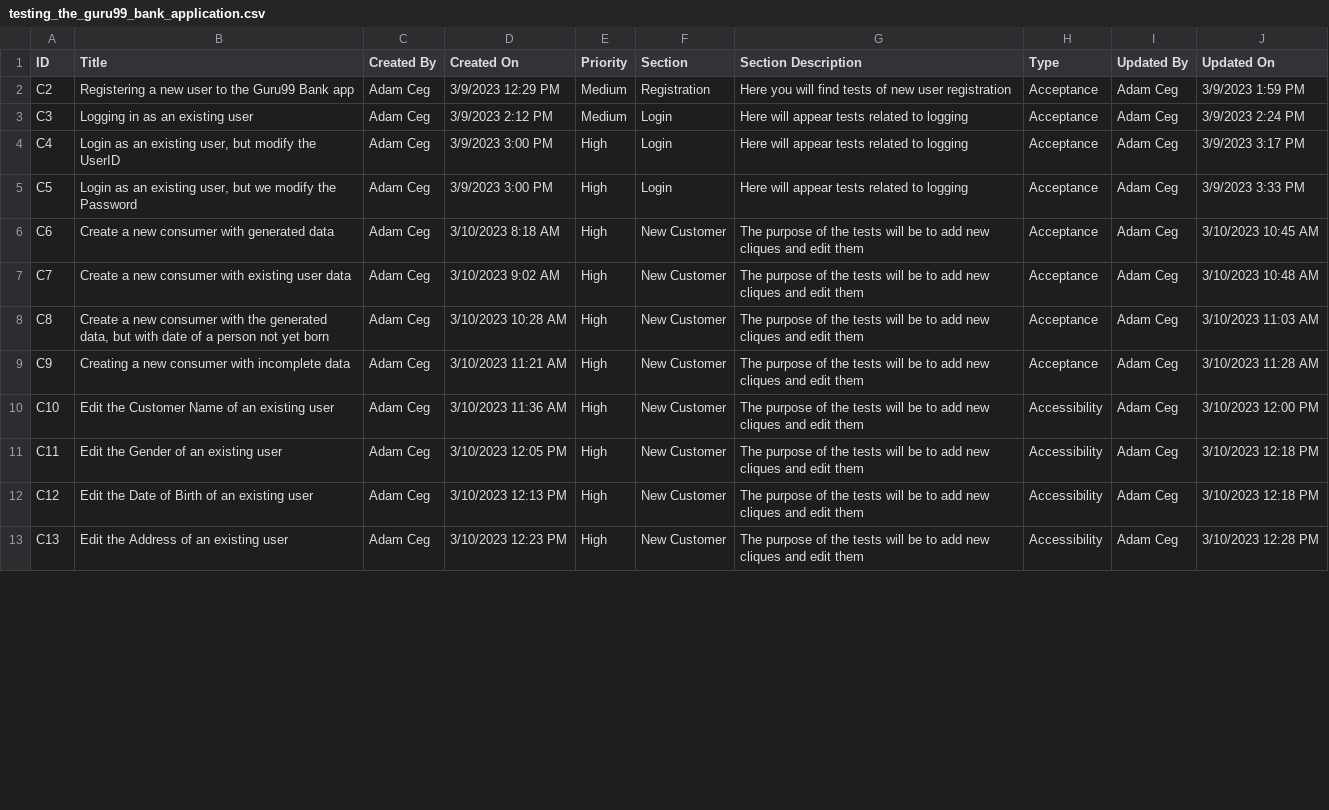
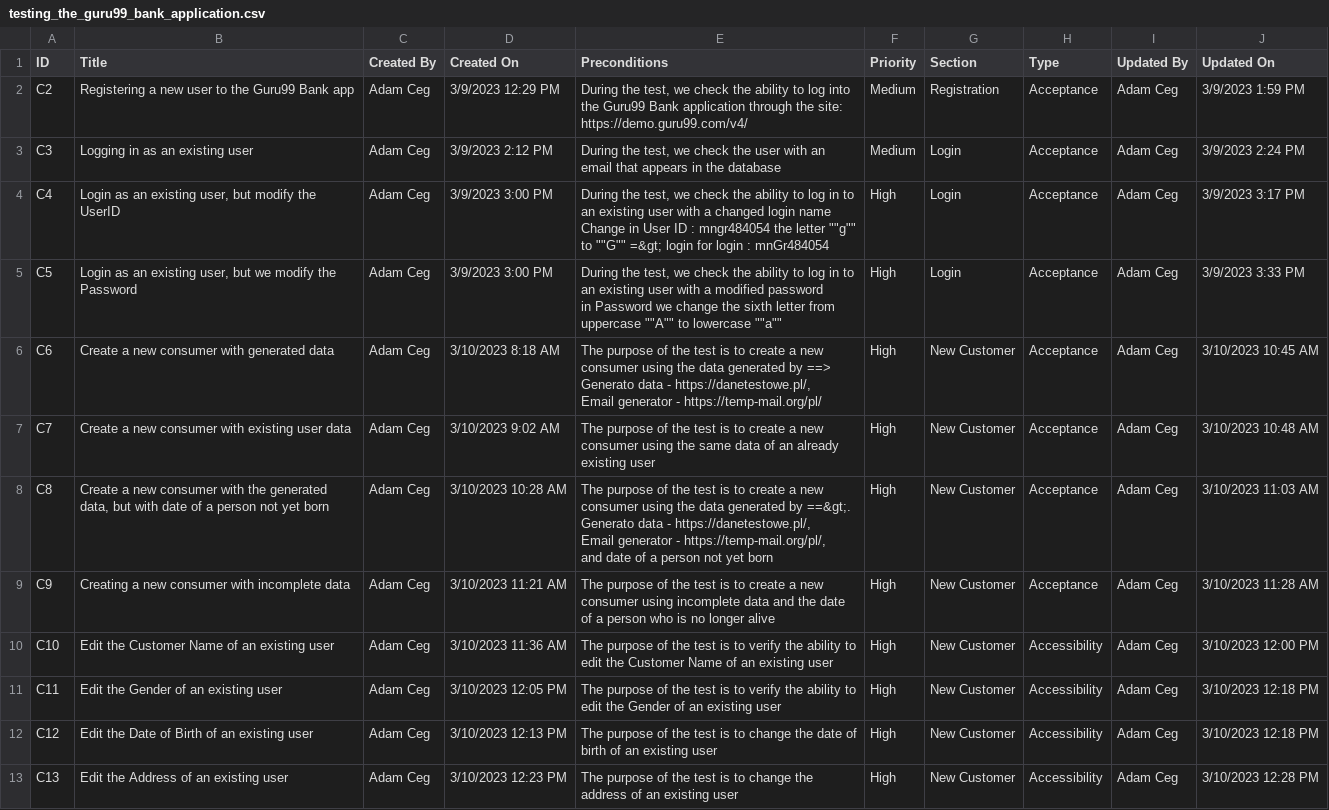
Before and after one commit to adamcegielka/my-test-projects, a CSV file: Guru99 Bank/Test Cases/testing_the_guru99_bank_application.csv, drawn as a sheet; only a part is shown; removed rows and columns are numbered as before the commit, all else as after; ↵ is a line break in a cell; the diff names each change by its address in the sheet, - before the commit and + after, or states it on an @@ line.

Commit message:
Update file: testing_the_guru99_bank_application.csv

```diff
--- a/Guru99 Bank/Test Cases/testing_the_guru99_bank_application.csv
+++ b/Guru99 Bank/Test Cases/testing_the_guru99_bank_application.csv
+column E (Preconditions), rows 2-13: During the test, we check the ability to log into the Guru99 Bank application through the site: https://demo.guru99.com/v4/ | During the test, we check the user with an email that appears in the database | During the test, we check the ability to log in to an existing user with a changed login name ↵ Change in User ID : mngr484054 the letter ""g"" to ""G"" =&gt; login for login : mnGr484054 | During the test, we check the ability to log in to an existing user with a modified password ↵ in Password we change the sixth letter from uppercase ""A"" to lowercase ""a"" | The purpose of the test is to create a new consumer using the data generated by ==> ↵ Generato data - https://danetestowe.pl/, ↵ Email generator - https://temp-mail.org/pl/ | The purpose of the test is to create a new consumer using the same data of an already existing user | The purpose of the test is to create a new consumer using the data generated by ==&gt;. ↵ Generato data - https://danetestowe.pl/, ↵ Email generator - https://temp-mail.org/pl/, ↵ and date of a person not yet born | The purpose of the test is to create a new consumer using incomplete data and the date of a person who is no longer alive | The purpose of the test is to verify the ability to edit the Customer Name of an existing user | The purpose of the test is to verify the ability to edit the Gender of an existing user | The purpose of the test is to change the date of birth of an existing user | The purpose of the test is to change the address of an existing user
-column G (Section Description), rows 2-13: Here you will find tests of new user registration | Here will appear tests related to logging | Here will appear tests related to logging | Here will appear tests related to logging | The purpose of the tests will be to add new cliques and edit them | The purpose of the tests will be to add new cliques and edit them | The purpose of the tests will be to add new cliques and edit them | The purpose of the tests will be to add new cliques and edit them | The purpose of the tests will be to add new cliques and edit them | The purpose of the tests will be to add new cliques and edit them | The purpose of the tests will be to add new cliques and edit them | The purpose of the tests will be to add new cliques and edit them
```
